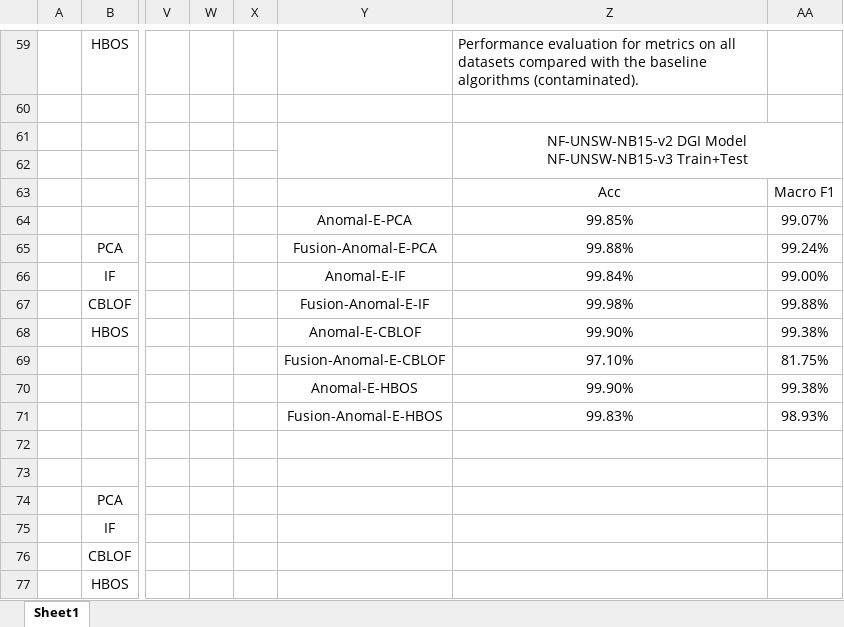
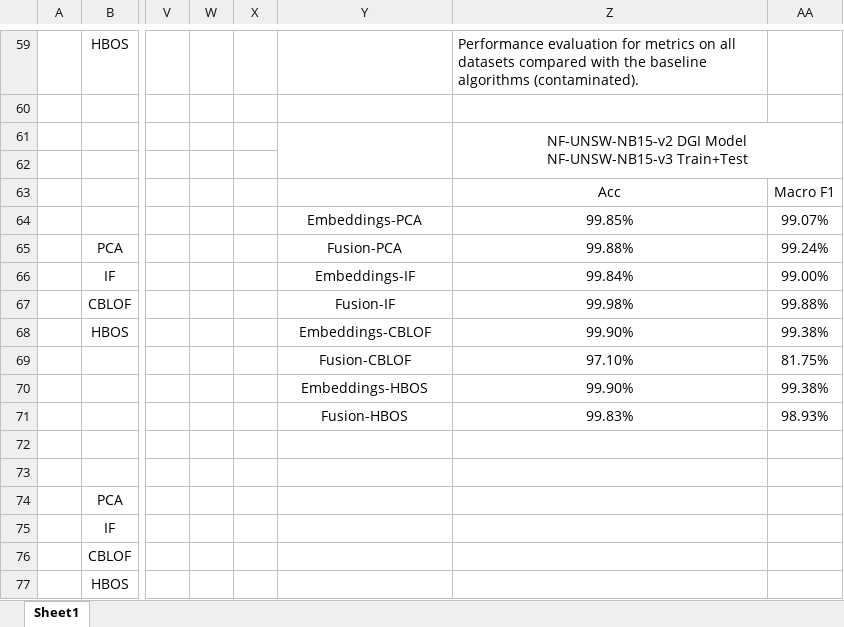
Before and after one commit to KienHoSD/NIDS_Anomal-E_Multimodal, an Excel workbook: Scores.xlsx, sheet Sheet1, drawn as a sheet; only a part is shown, gaps mark what is left out; values as stored, in another font and other column widths than the file's, no borders; the diff covers the shown part only; the diff names each change by its address in the sheet, - before the commit and + after, or states it on an @@ line.

```diff
--- a/Scores.xlsx (sheet Sheet1)
+++ b/Scores.xlsx (sheet Sheet1)
-Y64: Anomal-E-PCA
+Y64: Embeddings-PCA
-Y65: Fusion-Anomal-E-PCA
+Y65: Fusion-PCA
-Y66: Anomal-E-IF
+Y66: Embeddings-IF
-Y67: Fusion-Anomal-E-IF
+Y67: Fusion-IF
-Y68: Anomal-E-CBLOF
+Y68: Embeddings-CBLOF
-Y69: Fusion-Anomal-E-CBLOF
+Y69: Fusion-CBLOF
-Y70: Anomal-E-HBOS
+Y70: Embeddings-HBOS
-Y71: Fusion-Anomal-E-HBOS
+Y71: Fusion-HBOS
```
Also changed, not shown: 53 edited cells elsewhere in this sheet, 1 other file.
